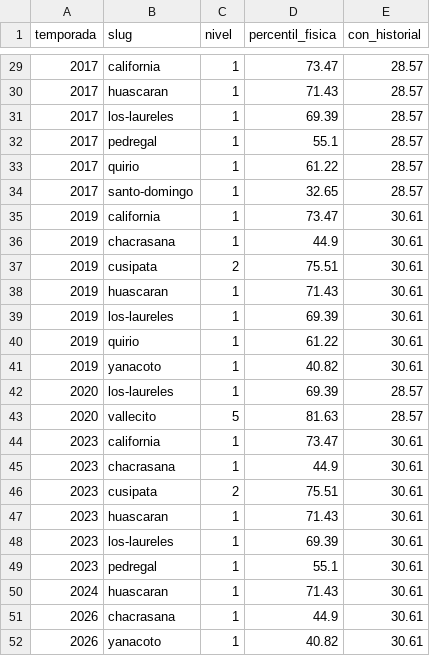
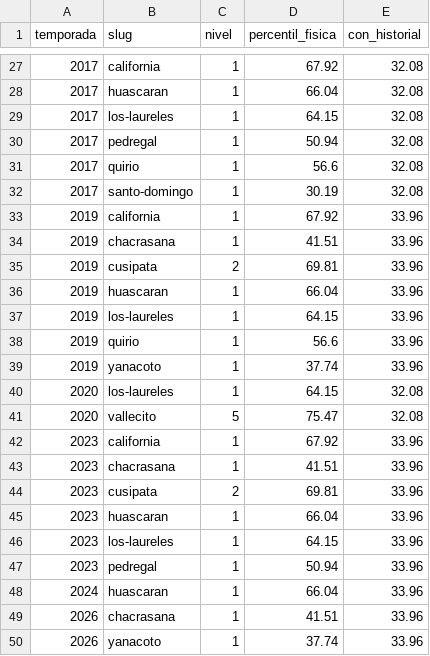
Before and after one commit to Illapa-Labs/illapa-research, a CSV file: catalogo/validacion_dejar_un_nino_fuera.csv, drawn as a sheet; only a part is shown, gaps mark what is left out; the diff covers the shown part only.

```diff
--- a/catalogo/validacion_dejar_un_nino_fuera.csv
+++ b/catalogo/validacion_dejar_un_nino_fuera.csv
@@ -29,24 +27,24 @@ temporada,slug,nivel,percentil_fisica,con_historial
-2017,california,1,73.47,28.57
-2017,huascaran,1,71.43,28.57
-2017,los-laureles,1,69.39,28.57
-2017,pedregal,1,55.1,28.57
-2017,quirio,1,61.22,28.57
-2017,santo-domingo,1,32.65,28.57
-2019,california,1,73.47,30.61
-2019,chacrasana,1,44.9,30.61
-2019,cusipata,2,75.51,30.61
-2019,huascaran,1,71.43,30.61
-2019,los-laureles,1,69.39,30.61
-2019,quirio,1,61.22,30.61
-2019,yanacoto,1,40.82,30.61
-2020,los-laureles,1,69.39,28.57
-2020,vallecito,5,81.63,28.57
-2023,california,1,73.47,30.61
-2023,chacrasana,1,44.9,30.61
-2023,cusipata,2,75.51,30.61
-2023,huascaran,1,71.43,30.61
-2023,los-laureles,1,69.39,30.61
-2023,pedregal,1,55.1,30.61
-2024,huascaran,1,71.43,30.61
-2026,chacrasana,1,44.9,30.61
-2026,yanacoto,1,40.82,30.61
+2017,california,1,67.92,32.08
+2017,huascaran,1,66.04,32.08
+2017,los-laureles,1,64.15,32.08
+2017,pedregal,1,50.94,32.08
+2017,quirio,1,56.6,32.08
+2017,santo-domingo,1,30.19,32.08
+2019,california,1,67.92,33.96
+2019,chacrasana,1,41.51,33.96
+2019,cusipata,2,69.81,33.96
+2019,huascaran,1,66.04,33.96
+2019,los-laureles,1,64.15,33.96
+2019,quirio,1,56.6,33.96
+2019,yanacoto,1,37.74,33.96
+2020,los-laureles,1,64.15,32.08
+2020,vallecito,5,75.47,32.08
+2023,california,1,67.92,33.96
+2023,chacrasana,1,41.51,33.96
+2023,cusipata,2,69.81,33.96
+2023,huascaran,1,66.04,33.96
+2023,los-laureles,1,64.15,33.96
+2023,pedregal,1,50.94,33.96
+2024,huascaran,1,66.04,33.96
+2026,chacrasana,1,41.51,33.96
+2026,yanacoto,1,37.74,33.96
```
Also changed, not shown: 2 removed rows and 50 edited cells elsewhere in this file, catalogo/parametros_modelo_quebradas.csv, catalogo/quebradas_referencias.csv, 12 other files.
